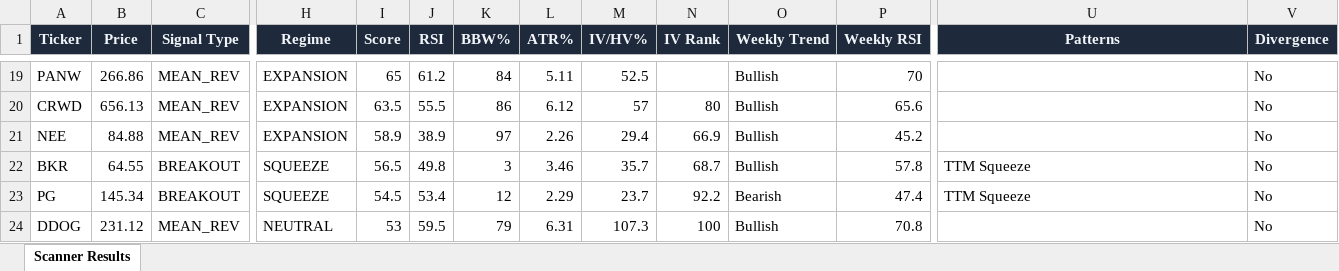
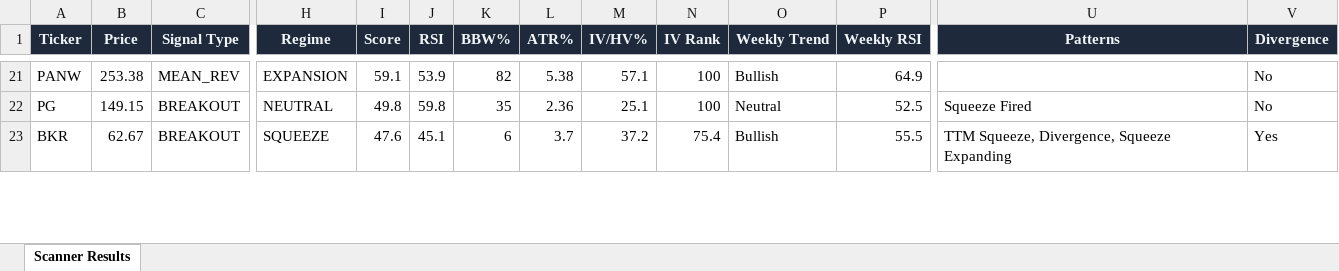
Before and after one commit to 6000rr4n/BM-screener, an Excel workbook: output/scanner_results.xlsx, sheet Scanner Results, drawn as a sheet; only a part is shown, gaps mark what is left out; values as stored, in another font and other column widths than the file's, no borders; removed rows and columns are numbered as before the commit, all else as after; rows hold the shown columns only; the diff covers the shown part only; the diff names each change by its address in the sheet, - before the commit and + after, or states it on an @@ line.

```diff
--- a/output/scanner_results.xlsx (sheet Scanner Results)
+++ b/output/scanner_results.xlsx (sheet Scanner Results)
-B21 (Price): 266.86
+B21 (Price): 253.38
-I21 (Score): 65
+I21 (Score): 59.1
-J21 (RSI): 61.2
+J21 (RSI): 53.9
-K21 (BBW%): 84
+K21 (BBW%): 82
-L21 (ATR%): 5.11
+L21 (ATR%): 5.38
-M21 (IV/HV%): 52.5
+M21 (IV/HV%): 57.1
-N21 (IV Rank): (empty)
+N21 (IV Rank): 100
-P21 (Weekly RSI): 70
+P21 (Weekly RSI): 64.9
-row 20: CRWD | 656.13 | MEAN_REV | EXPANSION | 63.5 | 55.5 | 86 | 6.12 | 57 | 80 | Bullish | 65.6 |  | No
-row 21: NEE | 84.88 | MEAN_REV | EXPANSION | 58.9 | 38.9 | 97 | 2.26 | 29.4 | 66.9 | Bullish | 45.2 |  | No
+row 22: PG | 149.15 | BREAKOUT | NEUTRAL | 49.8 | 59.8 | 35 | 2.36 | 25.1 | 100 | Neutral | 52.5 | Squeeze Fired | No
-B23 (Price): 64.55
+B23 (Price): 62.67
-I23 (Score): 56.5
+I23 (Score): 47.6
-J23 (RSI): 49.8
+J23 (RSI): 45.1
-K23 (BBW%): 3
+K23 (BBW%): 6
-L23 (ATR%): 3.46
+L23 (ATR%): 3.7
-M23 (IV/HV%): 35.7
+M23 (IV/HV%): 37.2
-N23 (IV Rank): 68.7
+N23 (IV Rank): 75.4
-P23 (Weekly RSI): 57.8
+P23 (Weekly RSI): 55.5
-U23 (Patterns): TTM Squeeze
+U23 (Patterns): TTM Squeeze, Divergence, Squeeze Expanding
-V23 (Divergence): No
+V23 (Divergence): Yes
-row 23: PG | 145.34 | BREAKOUT | SQUEEZE | 54.5 | 53.4 | 12 | 2.29 | 23.7 | 92.2 | Bearish | 47.4 | TTM Squeeze | No
-row 24: DDOG | 231.12 | MEAN_REV | NEUTRAL | 53 | 59.5 | 79 | 6.31 | 107.3 | 100 | Bullish | 70.8 |  | No
```
Also changed, not shown: 12 added rows, 10 removed rows and 86 edited cells elsewhere in this sheet, 1 other file.
